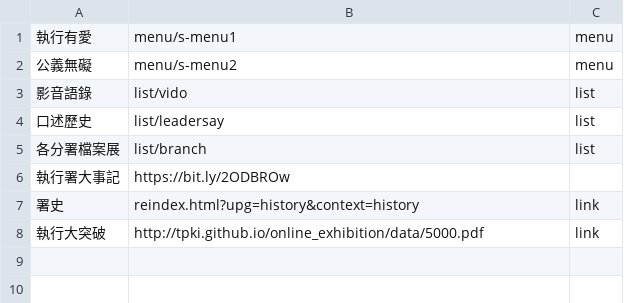
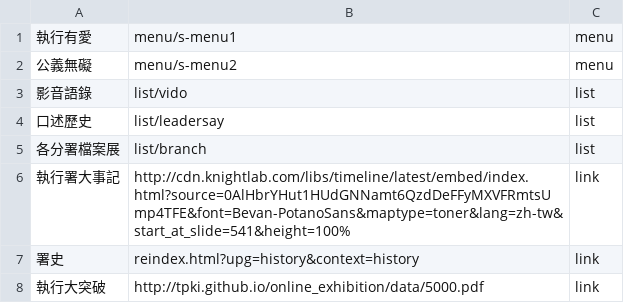
Before and after one commit to tpki/online_exhibition, a CSV file: data/m-menu.csv, drawn as a sheet.

Commit message:
Update m-menu.csv

```diff
--- a/data/m-menu.csv
+++ b/data/m-menu.csv
@@ -5,3 +5,3 @@
 各分署檔案展,list/branch,list
-執行署大事記,https://bit.ly/2ODBROw	
+執行署大事記,http://cdn.knightlab.com/libs/timeline/latest/embed/index.html?source=0AlHbrYHut1HUdGNNamt6QzdDeFFyMXVFRmtsUmp4TFE&font=Bevan-PotanoSans&maptype=toner&lang=zh-tw&start_at_slide=541&height=100%,link	
 署史,reindex.html?upg=history&context=history,link
```
